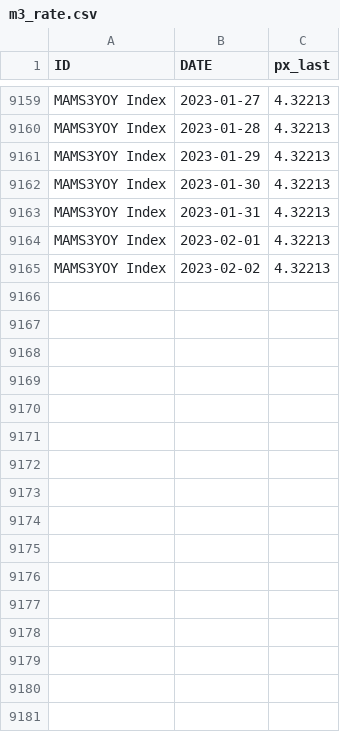
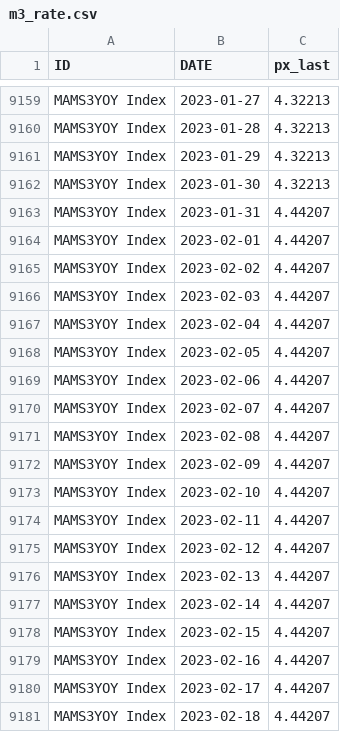
Before and after one commit to etq-quant/etqbankloan, a CSV file: data/opr/m3_rate.csv, drawn as a sheet; only a part is shown, gaps mark what is left out; the diff covers the shown part only.

```diff
--- a/data/opr/m3_rate.csv
+++ b/data/opr/m3_rate.csv
@@ -9162,4 +9162,20 @@ MAMS3YOY Index,2023-01-29,4.32213
 MAMS3YOY Index,2023-01-30,4.32213
-MAMS3YOY Index,2023-01-31,4.32213
-MAMS3YOY Index,2023-02-01,4.32213
-MAMS3YOY Index,2023-02-02,4.32213
+MAMS3YOY Index,2023-01-31,4.44207
+MAMS3YOY Index,2023-02-01,4.44207
+MAMS3YOY Index,2023-02-02,4.44207
+MAMS3YOY Index,2023-02-03,4.44207
+MAMS3YOY Index,2023-02-04,4.44207
+MAMS3YOY Index,2023-02-05,4.44207
+MAMS3YOY Index,2023-02-06,4.44207
+MAMS3YOY Index,2023-02-07,4.44207
+MAMS3YOY Index,2023-02-08,4.44207
+MAMS3YOY Index,2023-02-09,4.44207
+MAMS3YOY Index,2023-02-10,4.44207
+MAMS3YOY Index,2023-02-11,4.44207
+MAMS3YOY Index,2023-02-12,4.44207
+MAMS3YOY Index,2023-02-13,4.44207
+MAMS3YOY Index,2023-02-14,4.44207
+MAMS3YOY Index,2023-02-15,4.44207
+MAMS3YOY Index,2023-02-16,4.44207
+MAMS3YOY Index,2023-02-17,4.44207
+MAMS3YOY Index,2023-02-18,4.44207
```
Also changed, not shown: 16 added rows elsewhere in this file, data/opr/fbmklci.csv, data/opr/magy10yr.csv, 9 other files.
